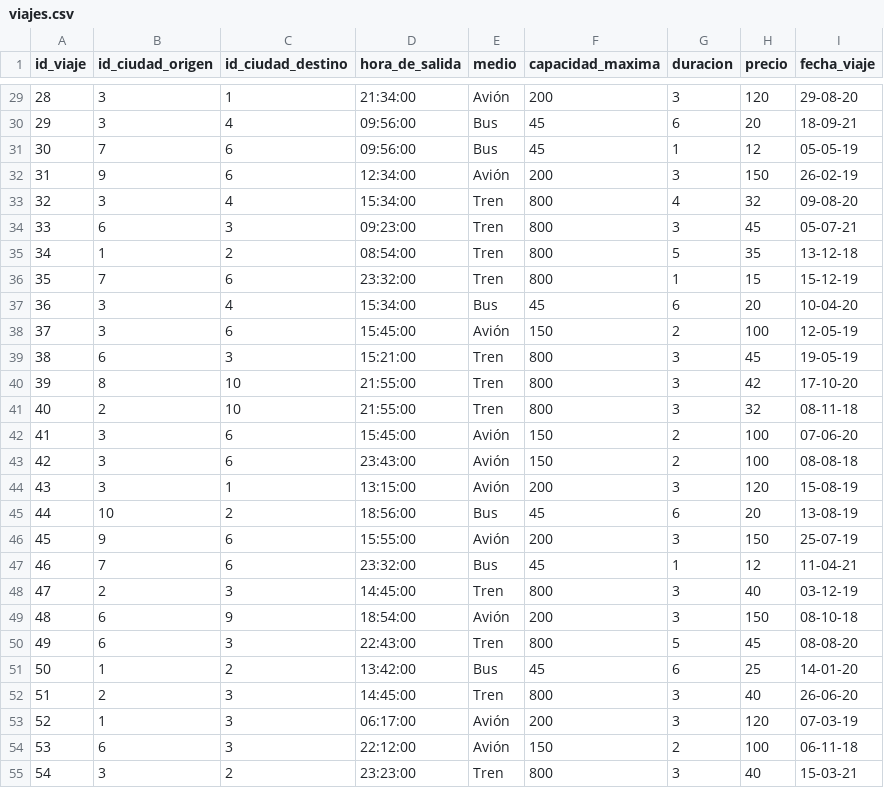
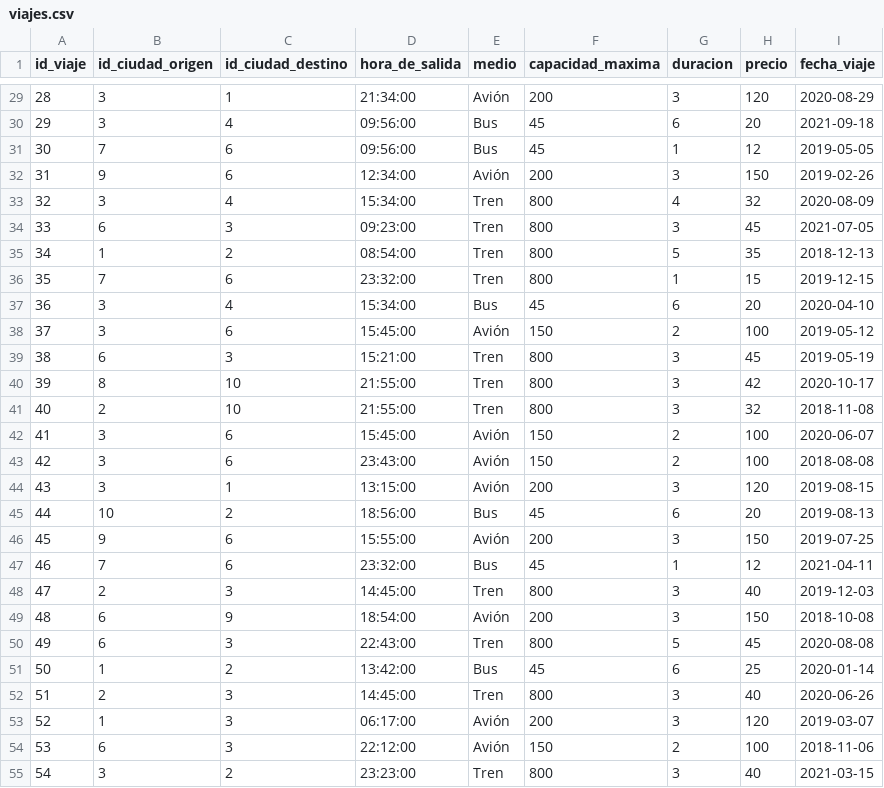
Before and after one commit to benjaurr/BasesDeDatos, a CSV file: Entrega2/datos_modificados/viajes.csv, drawn as a sheet; only a part is shown, gaps mark what is left out; the diff covers the shown part only.

```diff
--- a/Entrega2/datos_modificados/viajes.csv
+++ b/Entrega2/datos_modificados/viajes.csv
@@ -29,27 +29,27 @@ id_viaje,id_ciudad_origen,id_ciudad_destino,hora_de_salida,medio,capacidad_maxim
-28,3,1,21:34:00,Avión,200,3,120,29-08-20
-29,3,4,09:56:00,Bus,45,6,20,18-09-21
-30,7,6,09:56:00,Bus,45,1,12,05-05-19
-31,9,6,12:34:00,Avión,200,3,150,26-02-19
-32,3,4,15:34:00,Tren,800,4,32,09-08-20
-33,6,3,09:23:00,Tren,800,3,45,05-07-21
-34,1,2,08:54:00,Tren,800,5,35,13-12-18
-35,7,6,23:32:00,Tren,800,1,15,15-12-19
-36,3,4,15:34:00,Bus,45,6,20,10-04-20
-37,3,6,15:45:00,Avión,150,2,100,12-05-19
-38,6,3,15:21:00,Tren,800,3,45,19-05-19
-39,8,10,21:55:00,Tren,800,3,42,17-10-20
-40,2,10,21:55:00,Tren,800,3,32,08-11-18
-41,3,6,15:45:00,Avión,150,2,100,07-06-20
-42,3,6,23:43:00,Avión,150,2,100,08-08-18
-43,3,1,13:15:00,Avión,200,3,120,15-08-19
-44,10,2,18:56:00,Bus,45,6,20,13-08-19
-45,9,6,15:55:00,Avión,200,3,150,25-07-19
-46,7,6,23:32:00,Bus,45,1,12,11-04-21
-47,2,3,14:45:00,Tren,800,3,40,03-12-19
-48,6,9,18:54:00,Avión,200,3,150,08-10-18
-49,6,3,22:43:00,Tren,800,5,45,08-08-20
-50,1,2,13:42:00,Bus,45,6,25,14-01-20
-51,2,3,14:45:00,Tren,800,3,40,26-06-20
-52,1,3,06:17:00,Avión,200,3,120,07-03-19
-53,6,3,22:12:00,Avión,150,2,100,06-11-18
-54,3,2,23:23:00,Tren,800,3,40,15-03-21
+28,3,1,21:34:00,Avión,200,3,120,2020-08-29
+29,3,4,09:56:00,Bus,45,6,20,2021-09-18
+30,7,6,09:56:00,Bus,45,1,12,2019-05-05
+31,9,6,12:34:00,Avión,200,3,150,2019-02-26
+32,3,4,15:34:00,Tren,800,4,32,2020-08-09
+33,6,3,09:23:00,Tren,800,3,45,2021-07-05
+34,1,2,08:54:00,Tren,800,5,35,2018-12-13
+35,7,6,23:32:00,Tren,800,1,15,2019-12-15
+36,3,4,15:34:00,Bus,45,6,20,2020-04-10
+37,3,6,15:45:00,Avión,150,2,100,2019-05-12
+38,6,3,15:21:00,Tren,800,3,45,2019-05-19
+39,8,10,21:55:00,Tren,800,3,42,2020-10-17
+40,2,10,21:55:00,Tren,800,3,32,2018-11-08
+41,3,6,15:45:00,Avión,150,2,100,2020-06-07
+42,3,6,23:43:00,Avión,150,2,100,2018-08-08
+43,3,1,13:15:00,Avión,200,3,120,2019-08-15
+44,10,2,18:56:00,Bus,45,6,20,2019-08-13
+45,9,6,15:55:00,Avión,200,3,150,2019-07-25
+46,7,6,23:32:00,Bus,45,1,12,2021-04-11
+47,2,3,14:45:00,Tren,800,3,40,2019-12-03
+48,6,9,18:54:00,Avión,200,3,150,2018-10-08
+49,6,3,22:43:00,Tren,800,5,45,2020-08-08
+50,1,2,13:42:00,Bus,45,6,25,2020-01-14
+51,2,3,14:45:00,Tren,800,3,40,2020-06-26
+52,1,3,06:17:00,Avión,200,3,120,2019-03-07
+53,6,3,22:12:00,Avión,150,2,100,2018-11-06
+54,3,2,23:23:00,Tren,800,3,40,2021-03-15
```
Also changed, not shown: 172 edited cells elsewhere in this file, Entrega2/datos_modificados/tickets.csv.
